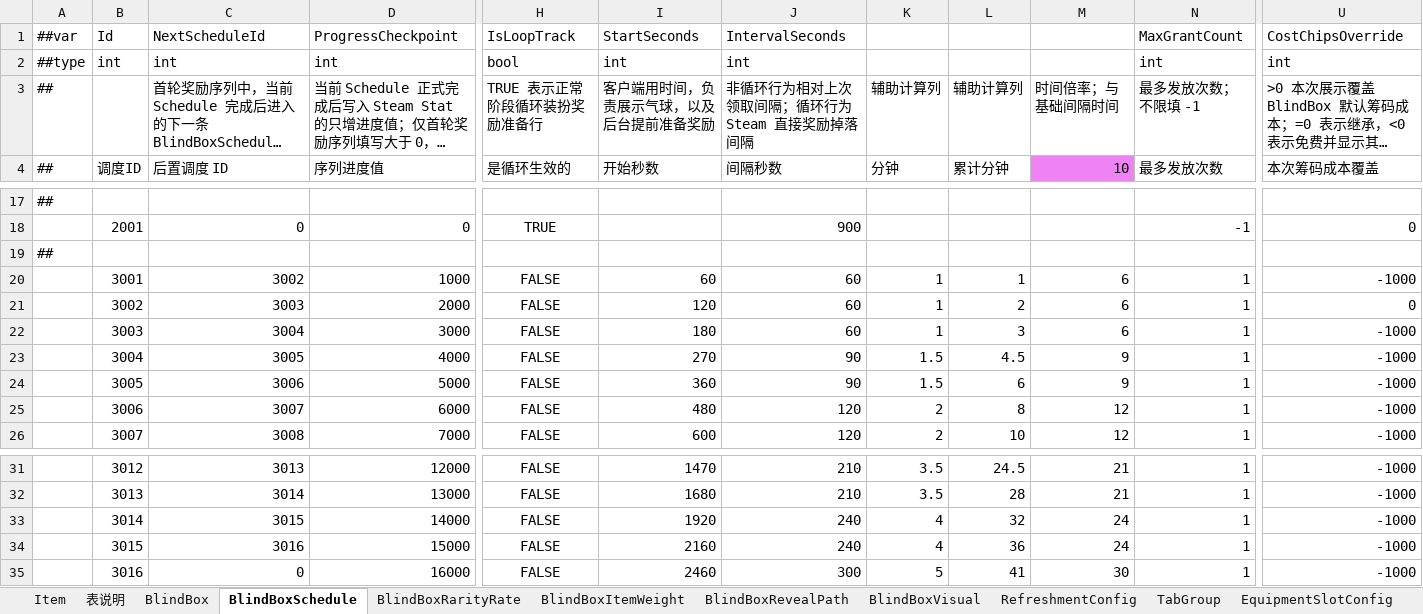
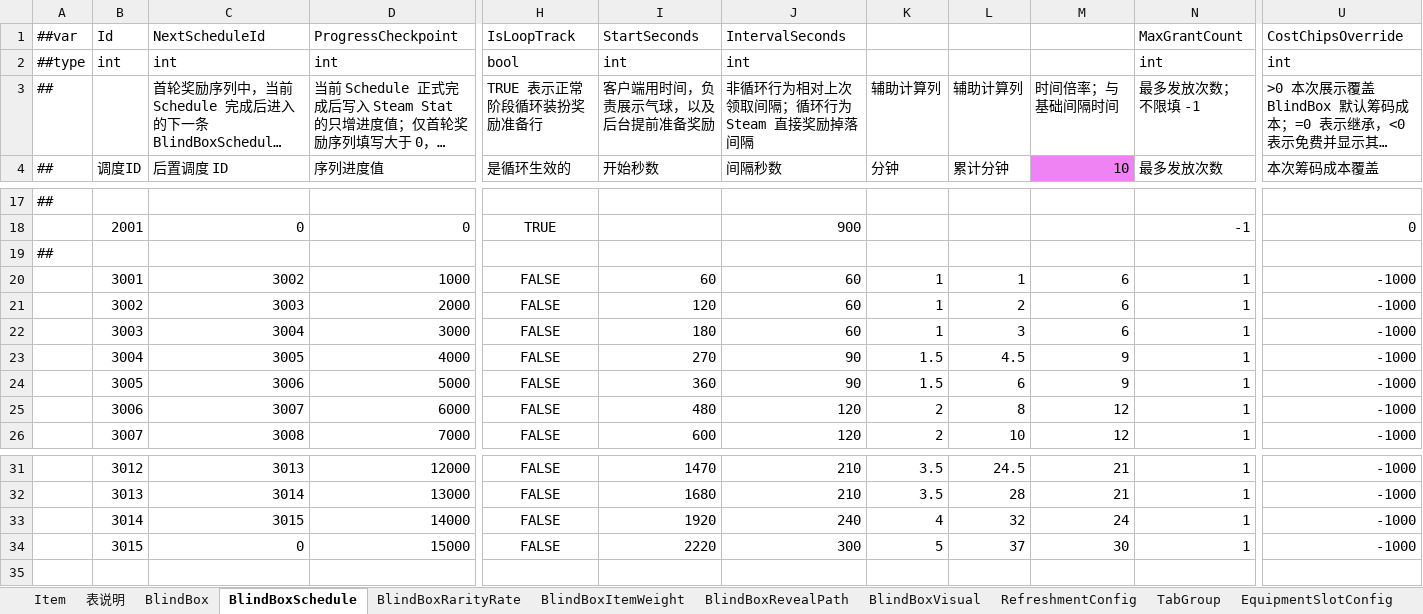
Before and after one commit to SeananTQ/lucky-dog-pub-2026, an Excel workbook: luban-excels/xlsx/Items.xlsx, sheet BlindBoxSchedule, drawn as a sheet; only a part is shown, gaps mark what is left out; long unchanged cells end in …; values as stored, in another font and other column widths than the file's, no borders; rows hold the shown columns only; the diff names each change by its address in the sheet, - before the commit and + after, or states it on an @@ line.

```diff
--- a/luban-excels/xlsx/Items.xlsx (sheet BlindBoxSchedule)
+++ b/luban-excels/xlsx/Items.xlsx (sheet BlindBoxSchedule)
-U21 (本次筹码成本覆盖): 0
+U21 (本次筹码成本覆盖): -1000
-C34 (后置调度 ID): 3016
+C34 (后置调度 ID): 0
-I34 (开始秒数): 2160
+I34 (开始秒数): 2220
-J34 (间隔秒数): 240
+J34 (间隔秒数): 300
-K34 (分钟): 4
+K34 (分钟): 5
-L34 (累计分钟): 36
+L34 (累计分钟): 37
-M34 (10): 24
+M34 (10): 30
-row 35:  | 3016 | 0 | 16000 | FALSE | 2460 | 300 | 5 | 41 | 30 | 1 | -1000
```
Also changed, not shown: sheet BlindBoxItemWeight, 31 other files.
